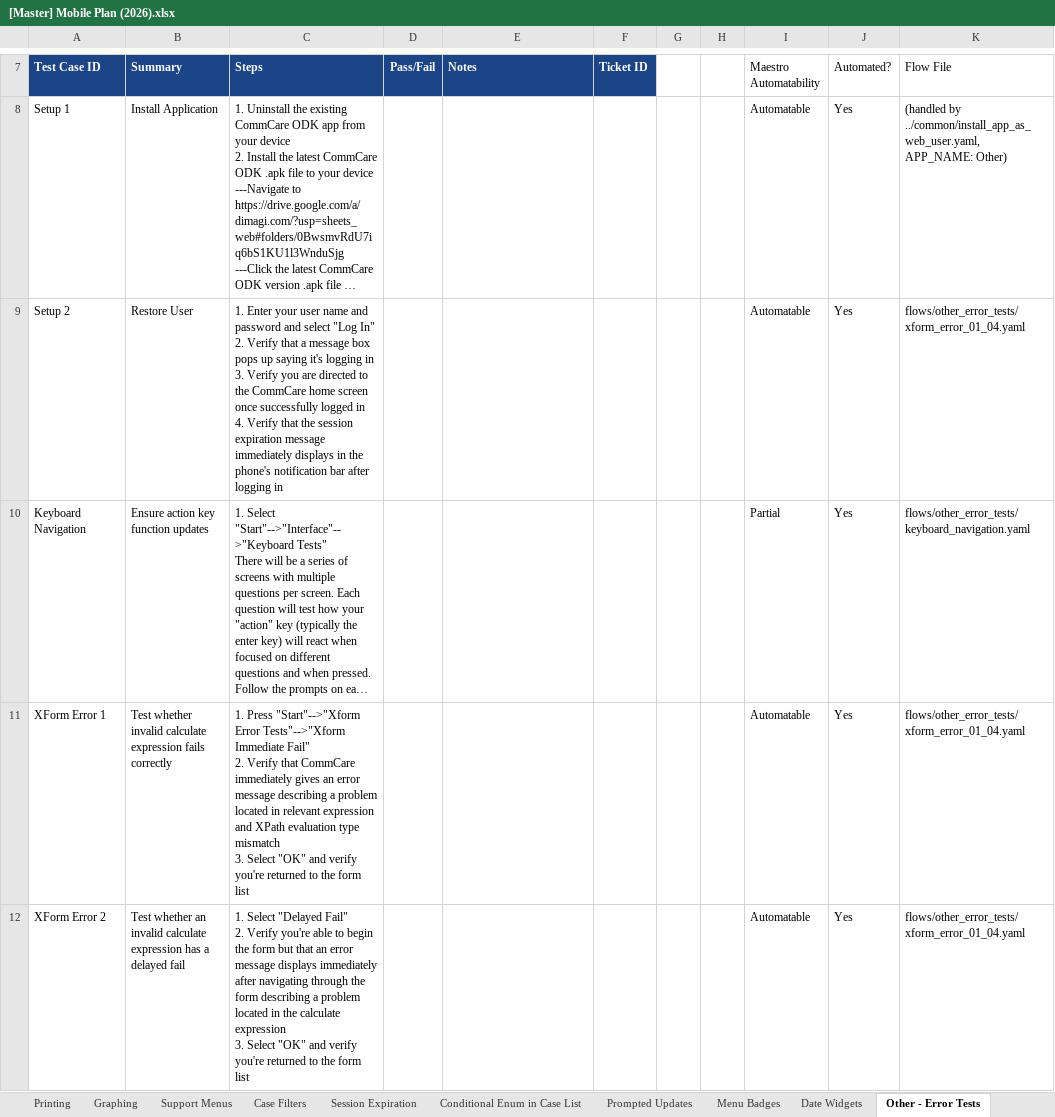
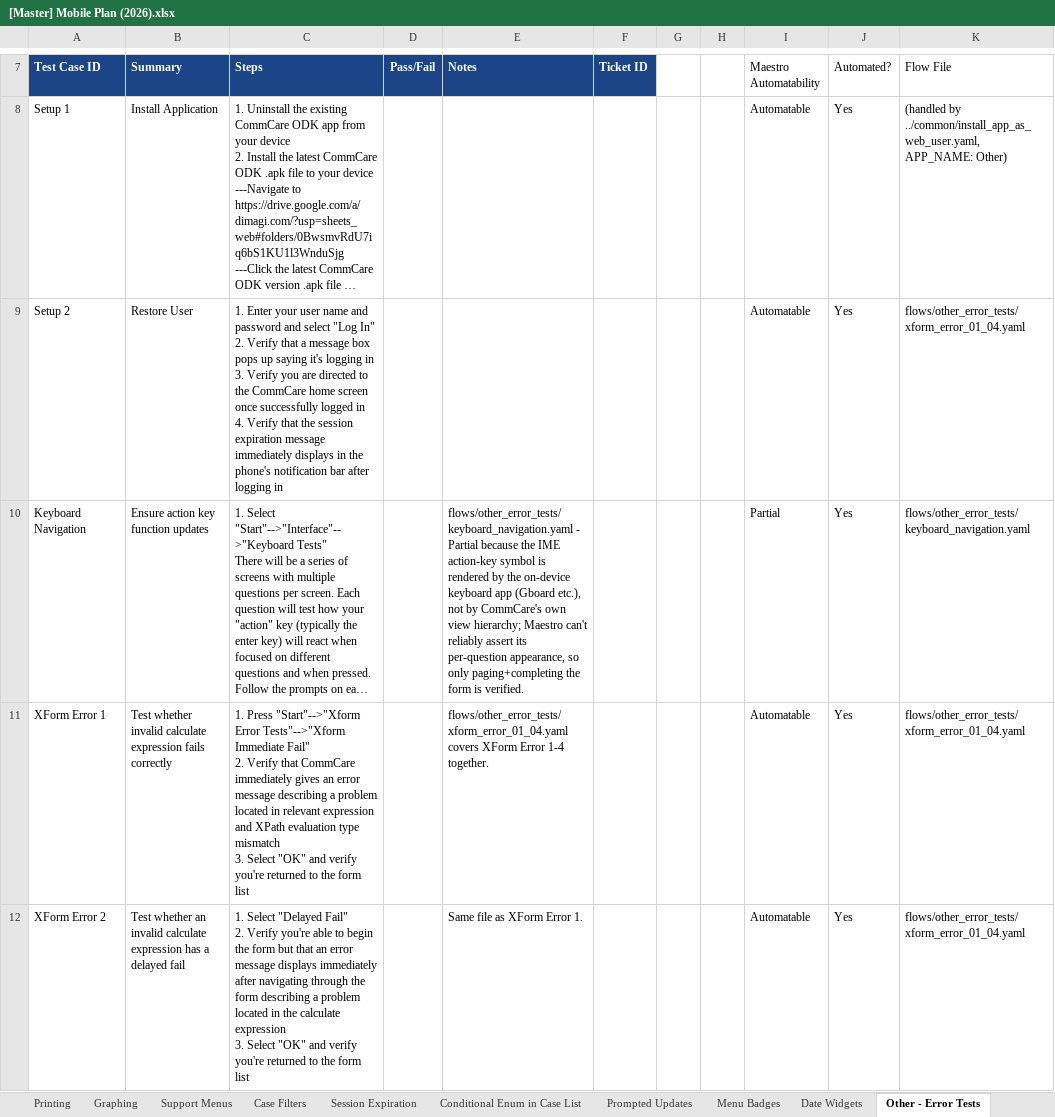
Before and after one commit to dimagi/dimagi-qa-commcare-mobile, an Excel workbook: docs/[Master] Mobile Plan (2026).xlsx, sheet Other - Error Tests, drawn as a sheet; only a part is shown, gaps mark what is left out; long unchanged cells end in …; values as stored, in another font and other column widths than the file's, no borders; conditional formats not drawn; the diff covers the shown part only; the diff names each change by its address in the sheet, - before the commit and + after, or states it on an @@ line.

```diff
--- a/docs/[Master] Mobile Plan (2026).xlsx (sheet Other - Error Tests)
+++ b/docs/[Master] Mobile Plan (2026).xlsx (sheet Other - Error Tests)
-E10 (Notes): (empty)
+E10 (Notes): flows/other_error_tests/keyboard_navigation.yaml - Partial because the IME action-key symbol is rendered by the on-device keyboard app (Gboard etc.), not by CommCare's own view hierarchy; Maestro can't reliably assert its per-question appearance, so only paging+completing the form is verified.
-E11 (Notes): (empty)
+E11 (Notes): flows/other_error_tests/xform_error_01_04.yaml covers XForm Error 1-4 together.
-E12 (Notes): (empty)
+E12 (Notes): Same file as XForm Error 1.
```
Also changed, not shown: 6 edited cells elsewhere in this sheet, sheet Recovery Measures, sheet Case Filters, sheet Right to Left Text, sheet Conditional Enum in Case List, sheet Login, sheet Menu Badges, 2 more sheets, 22 other files.
